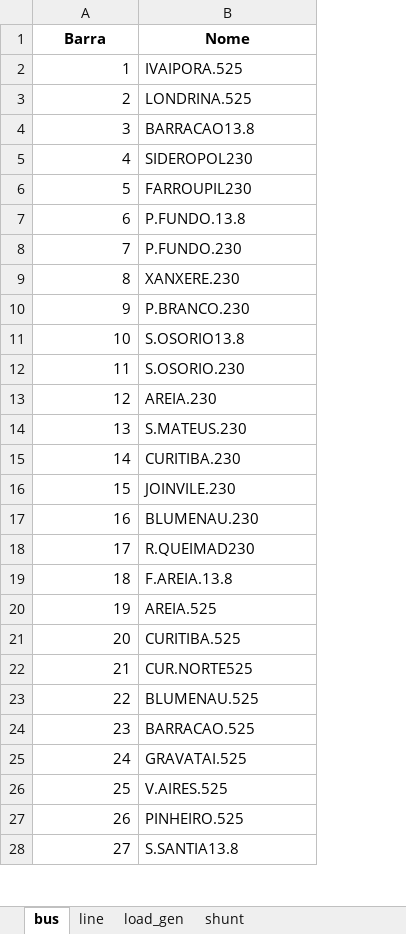
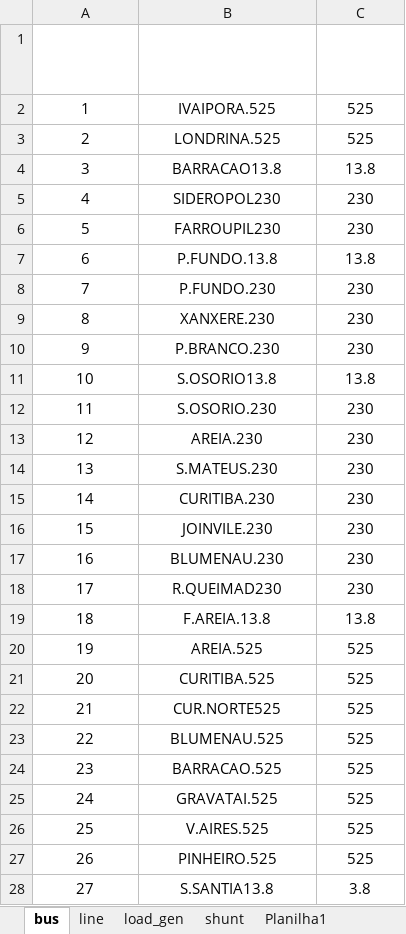
Before and after one commit to PedroVic12/Repopulation-With-Elite-Set, an Excel workbook: lib/rce_framework_V2.0/src/utils/functions_fitness/SIN_45_barras_dataset.xlsx, sheet bus, drawn as a sheet; only a part is shown; values as stored, in another font and other column widths than the file's, no borders; table styles not drawn; the diff covers the shown part only; the diff names each change by its address in the sheet, - before the commit and + after, or states it on an @@ line.

```diff
--- a/lib/rce_framework_V2.0/src/utils/functions_fitness/SIN_45_barras_dataset.xlsx (sheet bus)
+++ b/lib/rce_framework_V2.0/src/utils/functions_fitness/SIN_45_barras_dataset.xlsx (sheet bus)
+sheet tab: Planilha1
+column C (Tipo da Linha (KV)), rows 2-28: 525 | 525 | 13.8 | 230 | 230 | 13.8 | 230 | 230 | 230 | 13.8 | 230 | 230 | 230 | 230 | 230 | 230 | 230 | 13.8 | 525 | 525 | 525 | 525 | 525 | 525 | 525 | 525 | 3.8
-A1:B1 text colour: black
+A1:B1 text colour: #FFFFFF
-A2:A28 alignment: right
+A2:A28 alignment: center
-B2:B28 alignment: left
+B2:B28 alignment: center
```
Also changed, not shown: cell formats elsewhere in this sheet, src/assets/resultados_simulacoes_PIBIC/resultados_consolidados_03_09_25.xlsx, 11 other files.
